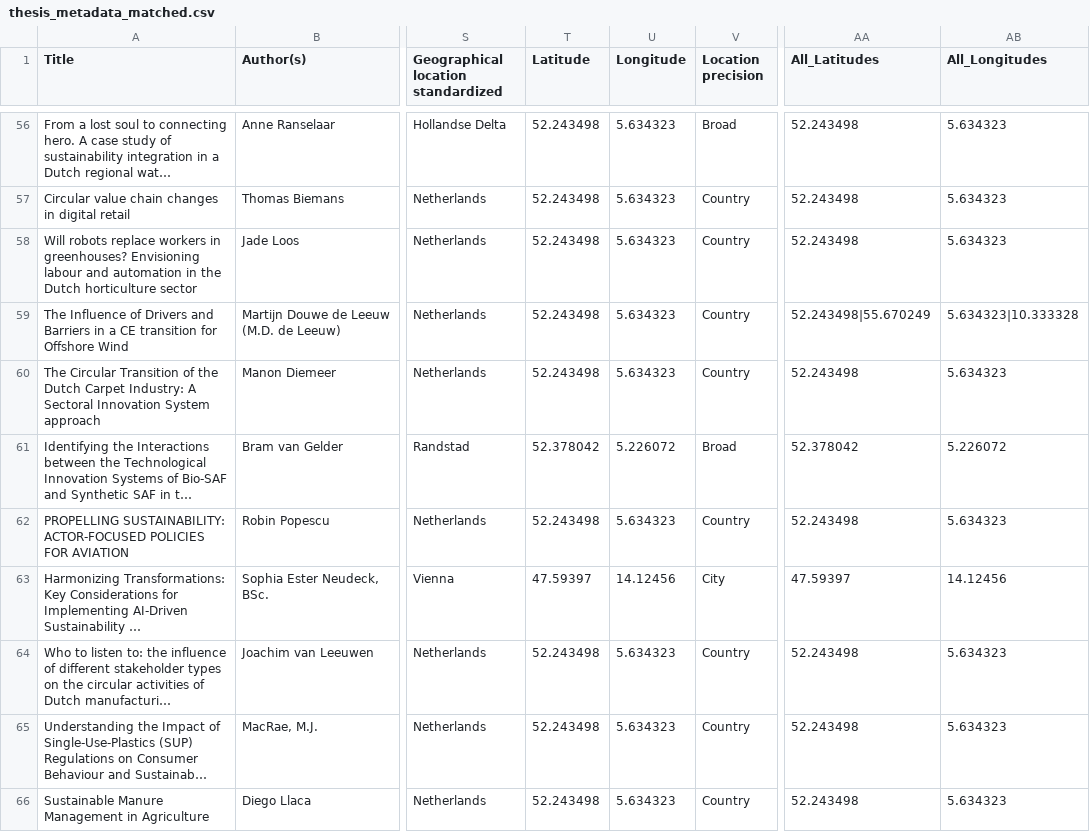
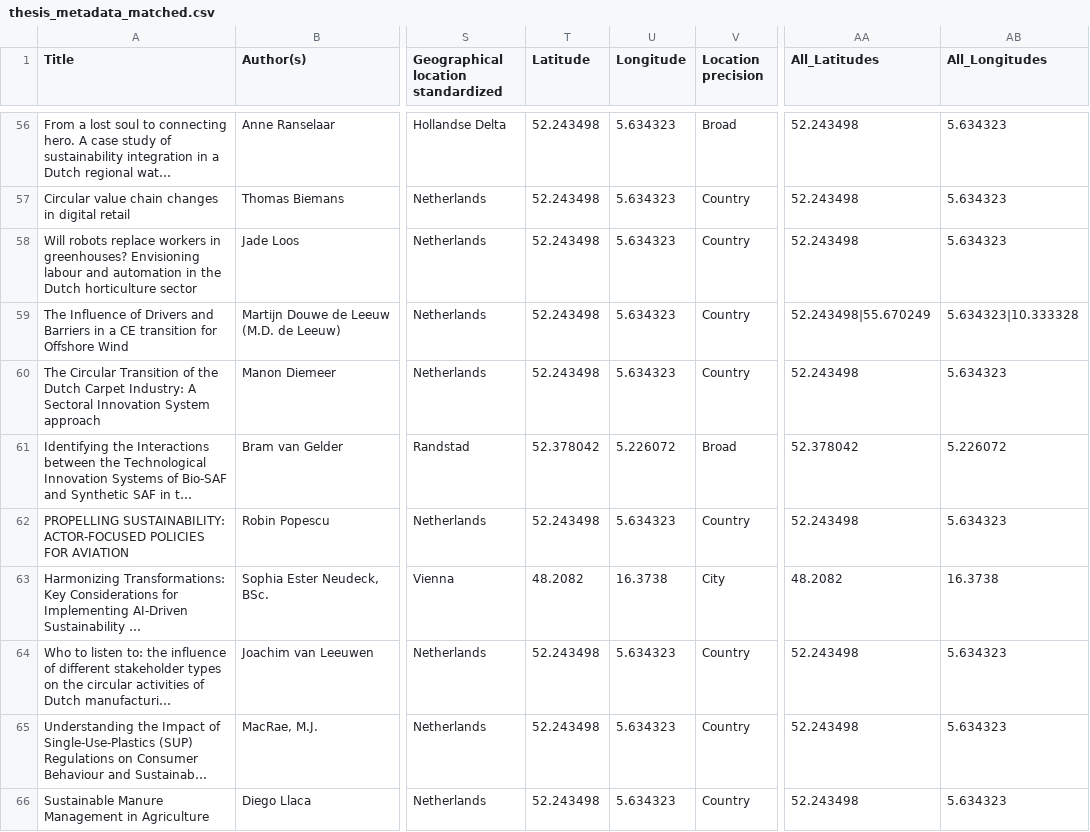
Before and after one commit to pimbarmentlo-gif/copernicus-thesis-explorer, a CSV file: programs/sbi/thesis_metadata_matched.csv, drawn as a sheet; only a part is shown, gaps mark what is left out; long unchanged cells end in …; the diff names each change by its address in the sheet, - before the commit and + after, or states it on an @@ line.

Commit message:
fix: correct 8 geocoding errors across 4 programmes
- Noordam (water_management): Sharkia Governorate Egypt was plotted in Saudi Arabia (27.0,49.7→30.74,31.72)
- Corrà (innovation_sciences): Washington D.C. was using US geographic center (39.78,-100.4→38.91,-77.04)
- Wirp (innovation_sciences): Osnabrück was using Germany center (51.16,10.45→52.27,8.05)
- Neudeck (sbi): Vienna was using generic Austria coord (47.59,14.12→48.21,16.37)
- Gödde (sustainable_development): Flensburg was using Germany center (51.16,10.45→54.79,9.43)
- Budie (sustainable_development): West Bengal was using India center (22.35,78.67→22.99,87.86)
- Barmentlo (sustainable_development): Tirol was using Styria generic coord (47.59,14.12→47.26,11.60)
- Kelly (sustainable_development): Yellow River was using China center (35.0,105.0→36.06,103.83)

```diff
--- a/programs/sbi/thesis_metadata_matched.csv
+++ b/programs/sbi/thesis_metadata_matched.csv
-T63 (Latitude): 47.59397
+T63 (Latitude): 48.2082
-U63 (Longitude): 14.12456
+U63 (Longitude): 16.3738
-AA63 (All_Latitudes): 47.59397
+AA63 (All_Latitudes): 48.2082
-AB63 (All_Longitudes): 14.12456
+AB63 (All_Longitudes): 16.3738
```
Also changed, not shown: programs/innovation_sciences/thesis_metadata_matched.csv, programs/sustainable_development/thesis_metadata_matched.csv, 1 other file.
